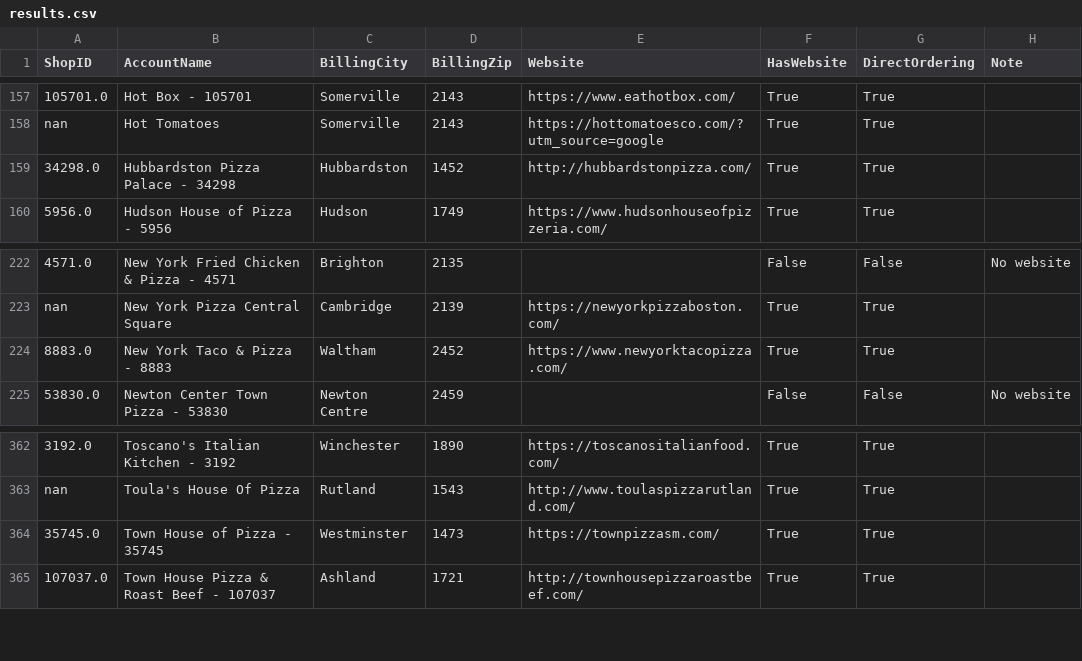
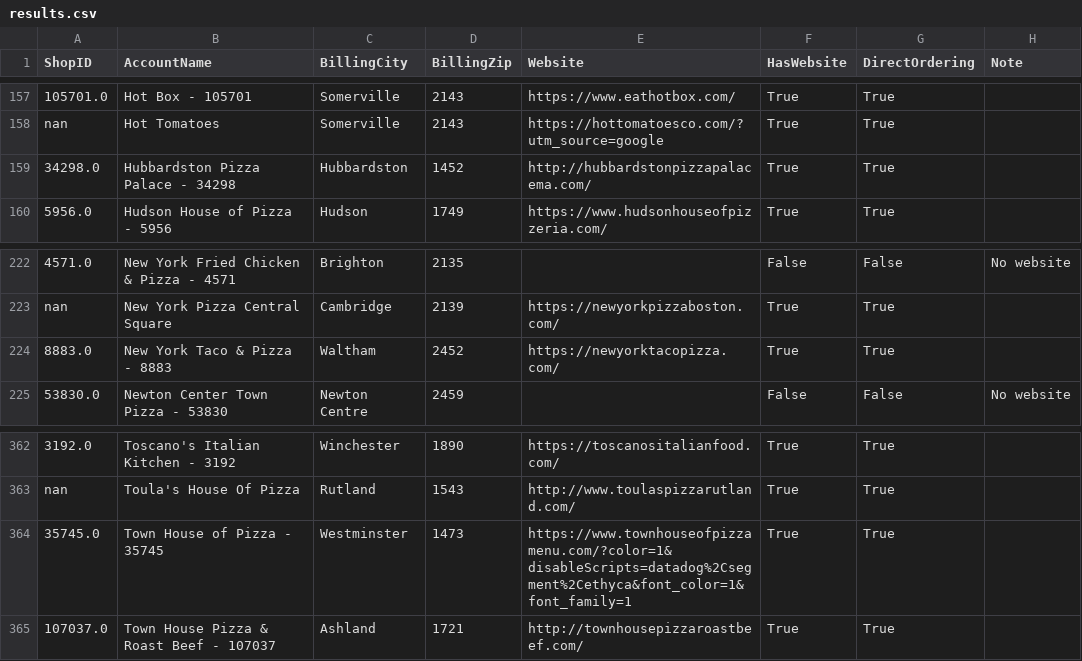
Before and after one commit to mkyoung23/pizza-shop-analysis, a CSV file: results.csv, drawn as a sheet; only a part is shown, gaps mark what is left out; the diff covers the shown part only; the diff names each change by its address in the sheet, - before the commit and + after, or states it on an @@ line.

```diff
--- a/results.csv
+++ b/results.csv
-E159 (Website): http://hubbardstonpizza.com/
+E159 (Website): http://hubbardstonpizzapalacema.com/
-E224 (Website): https://www.newyorktacopizza.com/
+E224 (Website): https://newyorktacopizza.com/
-E364 (Website): https://townpizzasm.com/
+E364 (Website): https://www.townhouseofpizzamenu.com/?color=1&disableScripts=datadog%2Csegment%2Cethyca&font_color=1&font_family=1
```
Also changed, not shown: 14 edited cells elsewhere in this file, messages_output.csv.
